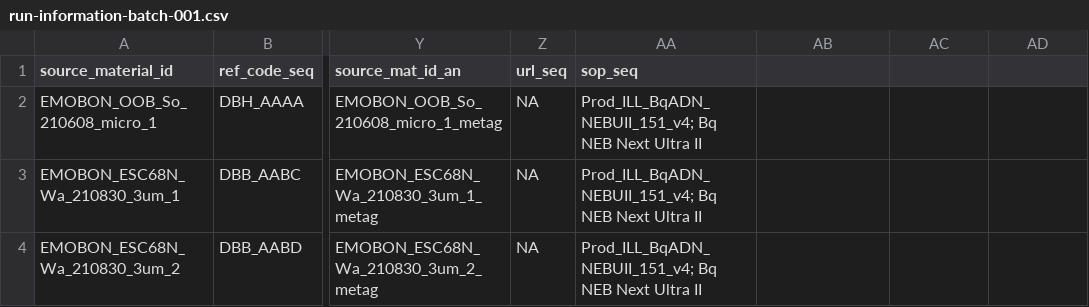
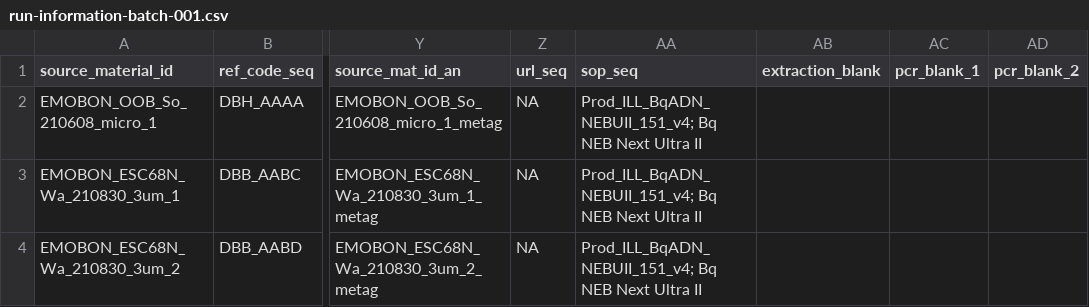
Before and after one commit to emo-bon/sequencing-crate, a CSV file: shipment/batch-001/run-information-batch-001.csv, drawn as a sheet; only a part is shown, gaps mark what is left out; the diff names each change by its address in the sheet, - before the commit and + after, or states it on an @@ line.

```diff
--- a/shipment/batch-001/run-information-batch-001.csv
+++ b/shipment/batch-001/run-information-batch-001.csv
-AB1: (empty)
+AB1: extraction_blank
-AC1: (empty)
+AC1: pcr_blank_1
-AD1: (empty)
+AD1: pcr_blank_2
```
Also changed, not shown: shipment/batch-001/run-information-batch-001_column-descriptions.csv, shipment/batch-002/run-information-batch-002.csv, 1 other file.
